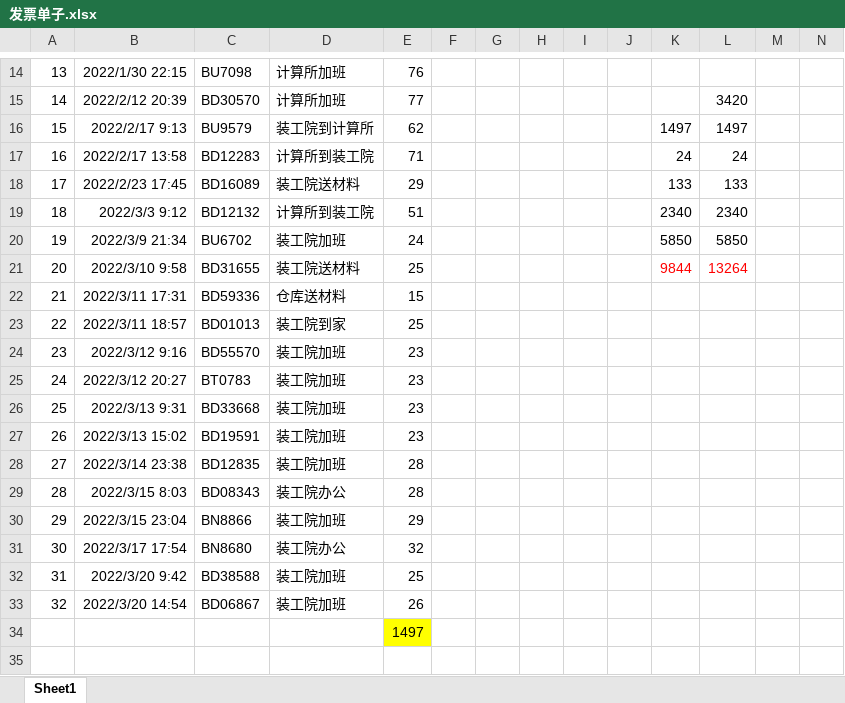
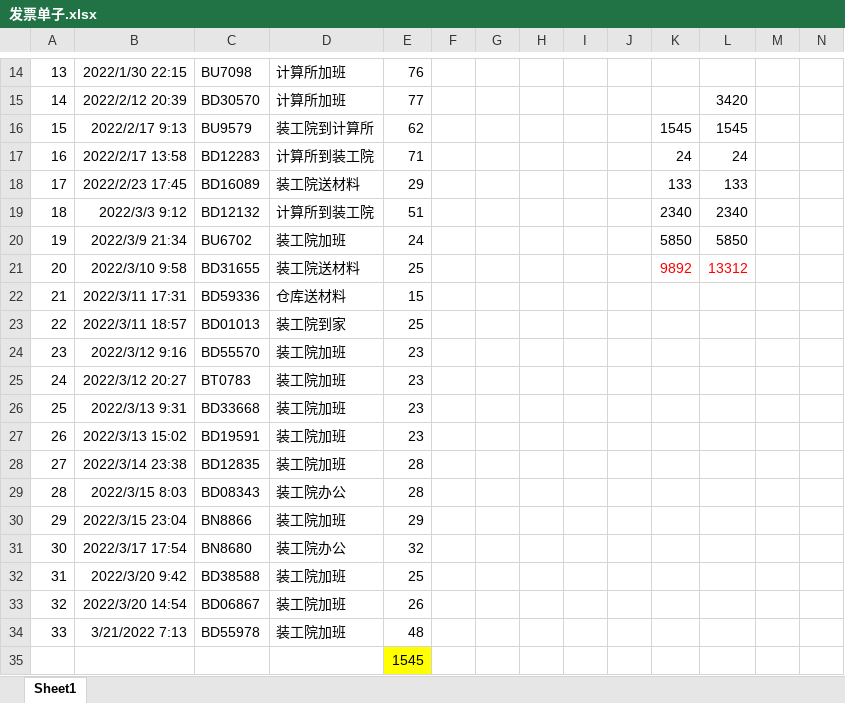
Before and after one commit to zhang123shuai/weekly, an Excel workbook: 发票单子.xlsx, sheet Sheet1, drawn as a sheet; only a part is shown, gaps mark what is left out; values as stored, in another font and other column widths than the file's, no borders; addresses are those after the commit; rows hold the shown columns only; the diff names each change by its address in the sheet, - before the commit and + after, or states it on an @@ line.

```diff
--- a/发票单子.xlsx (sheet Sheet1)
+++ b/发票单子.xlsx (sheet Sheet1)
-K16: 1497
+K16: 1545
-L16: 1497
+L16: 1545
-K21: 9844
+K21: 9892
-L21: 13264
+L21: 13312
+row 34: 33 | 3/21/2022 7:13 | BD55978 | 装工院加班 | 48
-E35: 1497
+E35: 1545
```
Also changed, not shown: 1 other file.
